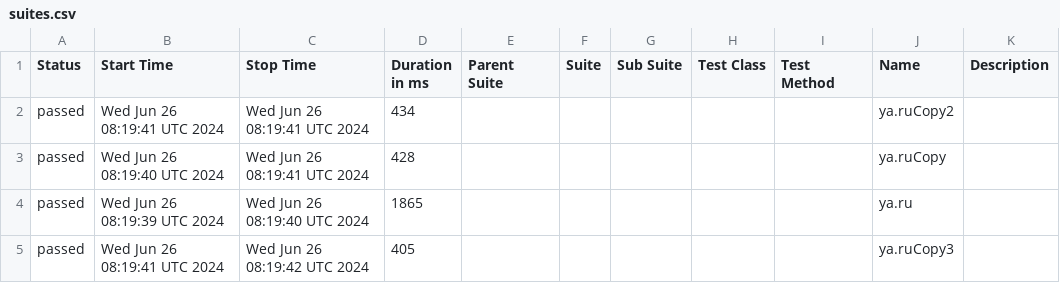
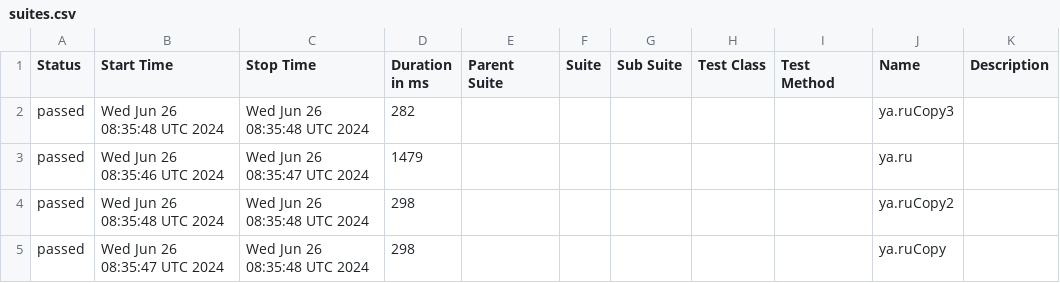
Before and after one commit to METIBQA/Postman_backup, a CSV file: data/suites.csv, drawn as a sheet.

```diff
--- a/data/suites.csv
+++ b/data/suites.csv
@@ -1,5 +1,5 @@
 "Status","Start Time","Stop Time","Duration in ms","Parent Suite","Suite","Sub Suite","Test Class","Test Method","Name","Description"
-"passed","Wed Jun 26 08:19:41 UTC 2024","Wed Jun 26 08:19:41 UTC 2024","434","","","","","","ya.ruCopy2",""
-"passed","Wed Jun 26 08:19:40 UTC 2024","Wed Jun 26 08:19:41 UTC 2024","428","","","","","","ya.ruCopy",""
-"passed","Wed Jun 26 08:19:39 UTC 2024","Wed Jun 26 08:19:40 UTC 2024","1865","","","","","","ya.ru",""
-"passed","Wed Jun 26 08:19:41 UTC 2024","Wed Jun 26 08:19:42 UTC 2024","405","","","","","","ya.ruCopy3",""
+"passed","Wed Jun 26 08:35:48 UTC 2024","Wed Jun 26 08:35:48 UTC 2024","282","","","","","","ya.ruCopy3",""
+"passed","Wed Jun 26 08:35:46 UTC 2024","Wed Jun 26 08:35:47 UTC 2024","1479","","","","","","ya.ru",""
+"passed","Wed Jun 26 08:35:48 UTC 2024","Wed Jun 26 08:35:48 UTC 2024","298","","","","","","ya.ruCopy2",""
+"passed","Wed Jun 26 08:35:47 UTC 2024","Wed Jun 26 08:35:48 UTC 2024","298","","","","","","ya.ruCopy",""
```
Also changed, not shown: 46 other files.
